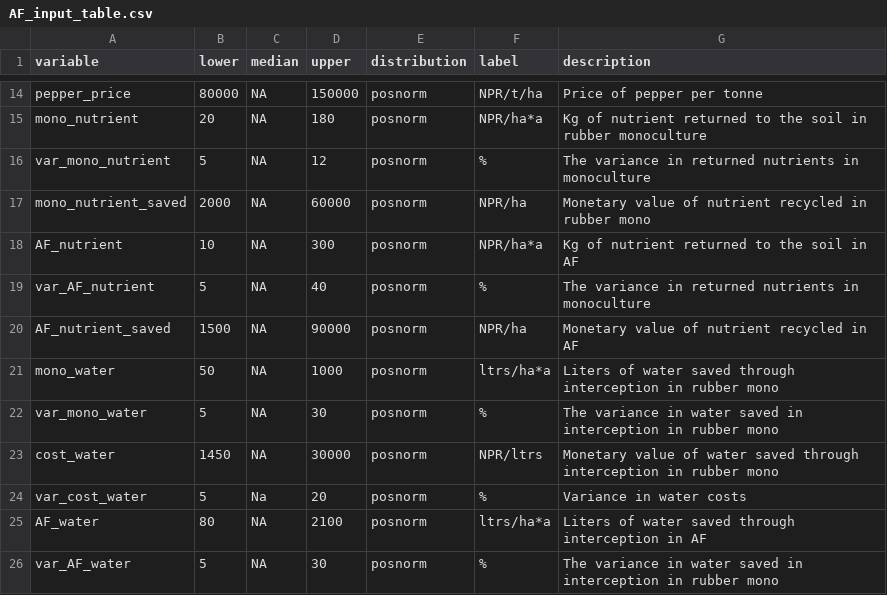
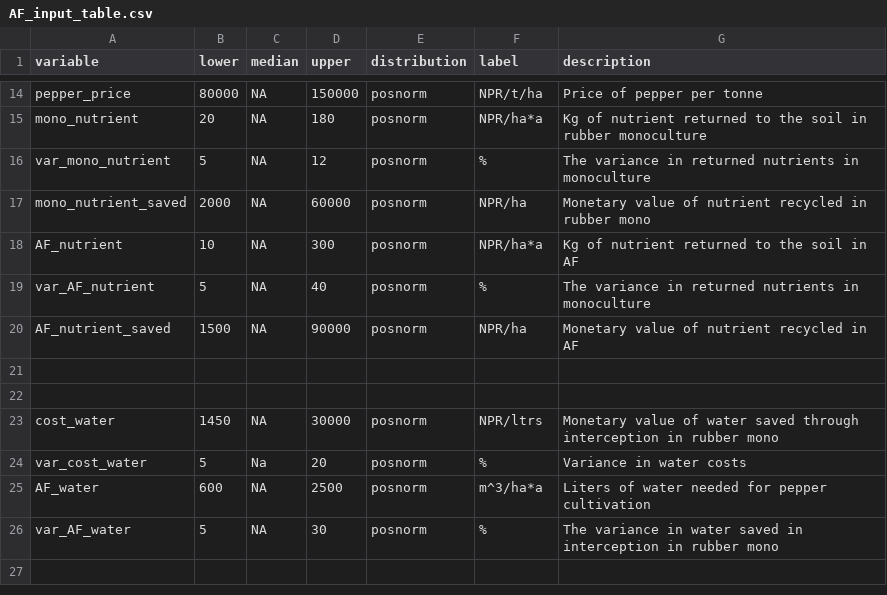
Before and after one commit to modhd/actual_NEPAL_pepper_AF, a CSV file: AF_input_table.csv, drawn as a sheet; only a part is shown, gaps mark what is left out.

Commit message:
2 water possibilities: benefitial, or competition for water; nor also negative outcomes for Agroforestry

```diff
--- a/AF_input_table.csv
+++ b/AF_input_table.csv
@@ -20,7 +20,7 @@ var_AF_nutrient;5;NA;40;posnorm;%;The variance in returned nutrients in monocult
 AF_nutrient_saved;1500;NA;90000;posnorm;NPR/ha;Monetary value of nutrient recycled in AF
-mono_water;50;NA;1000;posnorm;ltrs/ha*a;Liters of water saved through interception in rubber mono
-var_mono_water;5;NA;30;posnorm;%;The variance in water saved in interception in rubber mono
+;;;;;;
+;;;;;;
 cost_water;1450;NA;30000;posnorm;NPR/ltrs;Monetary value of water saved through interception in rubber mono
 var_cost_water;5;Na;20;posnorm;%;Variance in water costs
-AF_water;80;NA;2100;posnorm;ltrs/ha*a;Liters of water saved through interception in AF
+AF_water;600;NA;2500;posnorm;m^3/ha*a;Liters of water needed for pepper cultivation
 var_AF_water;5;NA;30;posnorm;%;The variance in water saved in interception in rubber mono
```
Also changed, not shown: 1 other file.
